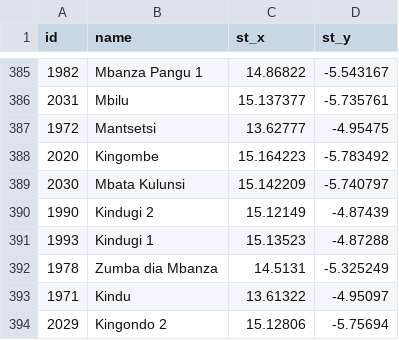
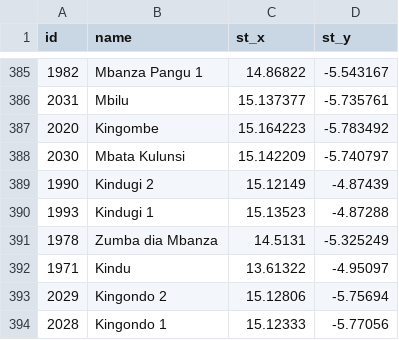
Before and after one commit to dirkseidensticker/BantuFirst_Shiny-Archaeology, a CSV file: s.csv, drawn as a sheet; only a part is shown, gaps mark what is left out; the shorter side is filled out with more unchanged rows; the diff names each change by its address in the sheet, - before the commit and + after, or states it on an @@ line.

```diff
--- a/s.csv
+++ b/s.csv
-row 387: 1972 | Mantsetsi | 13.62777 | -4.95475
```
Also changed, not shown: bf.csv, 3 other files.
